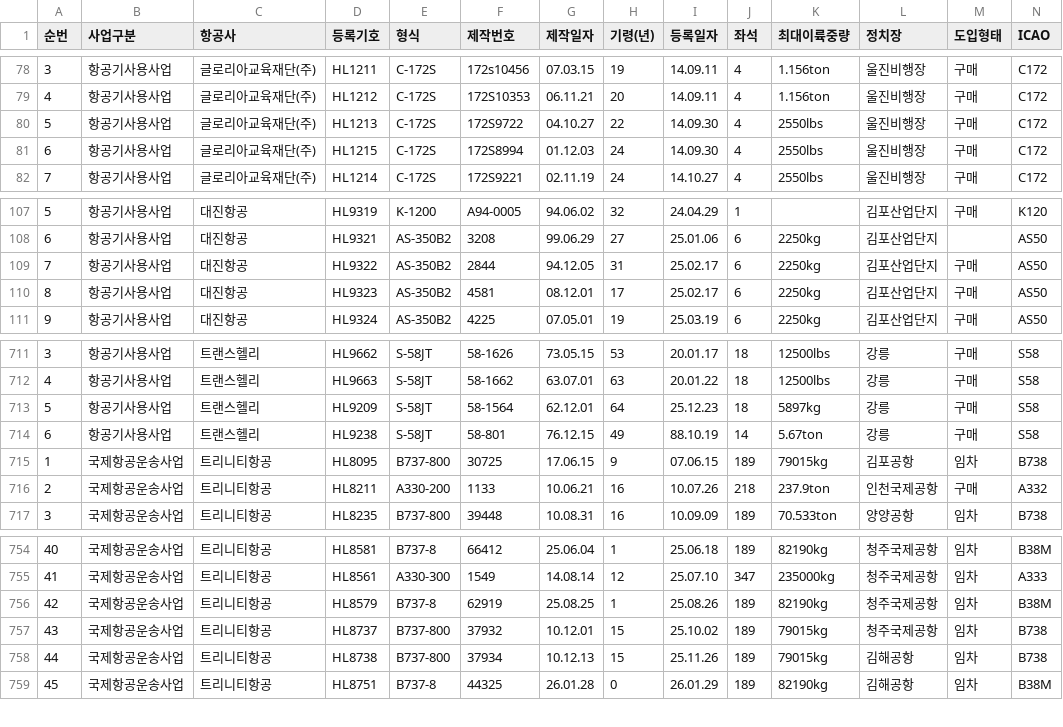
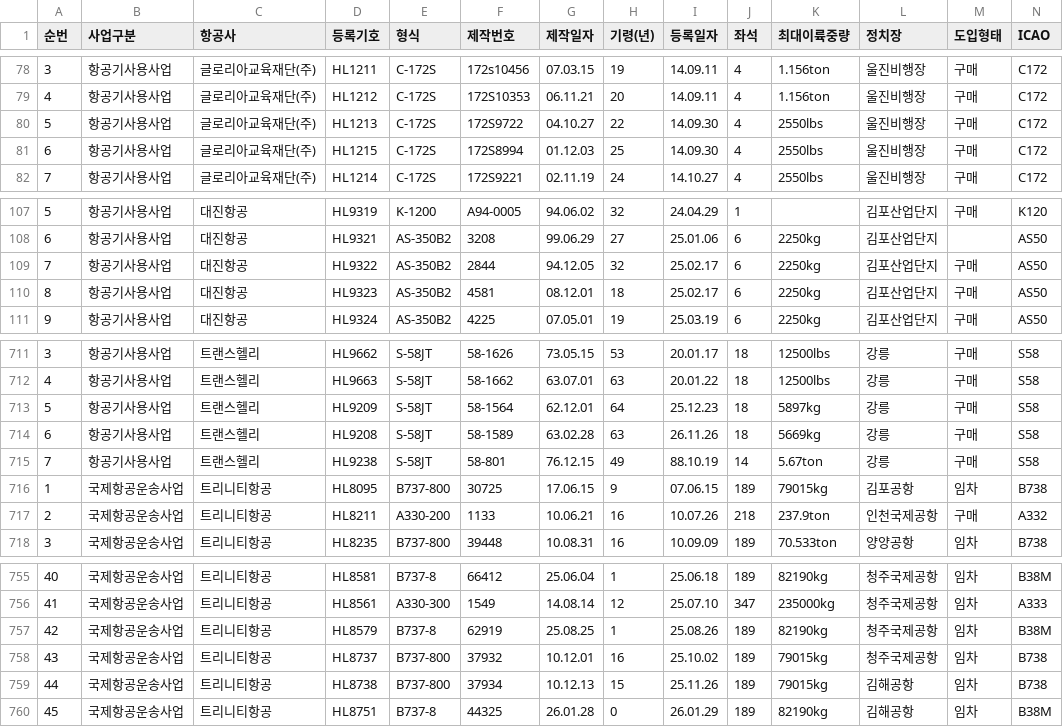
Before and after one commit to haanjhp/aircraft-data, a CSV file: reg_type.csv, drawn as a sheet; only a part is shown, gaps mark what is left out; addresses are those after the commit; rows hold the shown columns only; the diff names each change by its address in the sheet, - before the commit and + after, or states it on an @@ line.

```diff
--- a/reg_type.csv
+++ b/reg_type.csv
-H81 (기령(년)): 24
+H81 (기령(년)): 25
-H109 (기령(년)): 31
+H109 (기령(년)): 32
-H110 (기령(년)): 17
+H110 (기령(년)): 18
+row 714: 6 | 항공기사용사업 | 트랜스헬리 | HL9208 | S-58JT | 58-1589 | 63.02.28 | 63 | 26.11.26 | 18 | 5669kg | 강릉 | 구매 | S58
-A715 (순번): 6
+A715 (순번): 7
-H758 (기령(년)): 15
+H758 (기령(년)): 16
```
Also changed, not shown: 1 other file.
